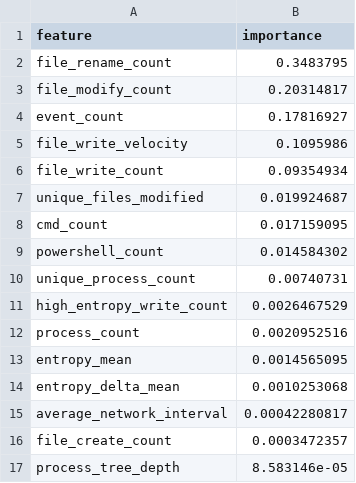
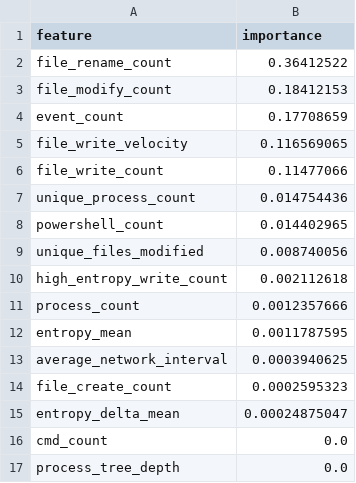
Before and after one commit to Hitansh1601/ARGUS, a CSV file: results/feature_importance.csv, drawn as a sheet.

```diff
--- a/results/feature_importance.csv
+++ b/results/feature_importance.csv
@@ -1,17 +1,17 @@
 feature,importance
-file_rename_count,0.3483795
-file_modify_count,0.20314817
-event_count,0.17816927
-file_write_velocity,0.1095986
-file_write_count,0.09354934
-unique_files_modified,0.019924687
-cmd_count,0.017159095
-powershell_count,0.014584302
-unique_process_count,0.00740731
-high_entropy_write_count,0.0026467529
-process_count,0.0020952516
-entropy_mean,0.0014565095
-entropy_delta_mean,0.0010253068
-average_network_interval,0.00042280817
-file_create_count,0.0003472357
-process_tree_depth,8.583146e-05
+file_rename_count,0.36412522
+file_modify_count,0.18412153
+event_count,0.17708659
+file_write_velocity,0.116569065
+file_write_count,0.11477066
+unique_process_count,0.014754436
+powershell_count,0.014402965
+unique_files_modified,0.008740056
+high_entropy_write_count,0.002112618
+process_count,0.0012357666
+entropy_mean,0.0011787595
+average_network_interval,0.0003940625
+file_create_count,0.0002595323
+entropy_delta_mean,0.00024875047
+cmd_count,0.0
+process_tree_depth,0.0
```
Also changed, not shown: 35 other files.
